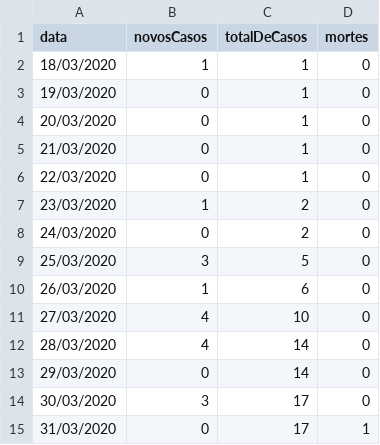
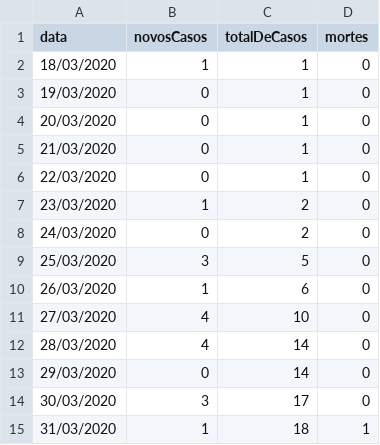
Before and after one commit to covid19pb/covid19pb.github.io, a CSV file: data/dados_pb_covid19_casosPorData.csv, drawn as a sheet.

```diff
--- a/data/dados_pb_covid19_casosPorData.csv
+++ b/data/dados_pb_covid19_casosPorData.csv
@@ -14,2 +14,2 @@
 "30/03/2020",3,17,0
-"31/03/2020",0,17,1
+"31/03/2020",1,18,1
```
Also changed, not shown: data/dados_pb_covid19_casosPorCidade.csv, data/dados_pb_covid19_casosPorPessoa.csv, 2 other files.
